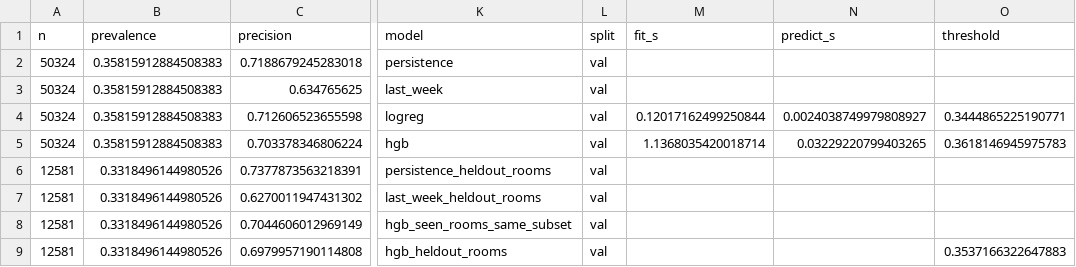
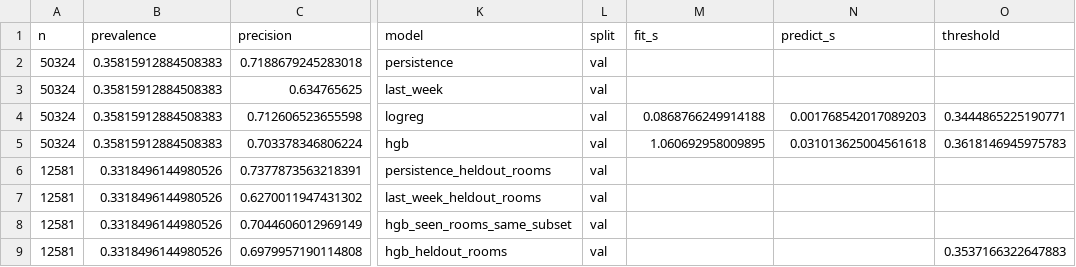
Before and after one commit to IA-collab-lab/mma3001-occupancy, a CSV file: reports/results_val_h4.csv, drawn as a sheet; only a part is shown, gaps mark what is left out; the diff names each change by its address in the sheet, - before the commit and + after, or states it on an @@ line.

```diff
--- a/reports/results_val_h4.csv
+++ b/reports/results_val_h4.csv
-M4 (fit_s): 0.12017162499250844
+M4 (fit_s): 0.0868766249914188
-N4 (predict_s): 0.0024038749979808927
+N4 (predict_s): 0.001768542017089203
-M5 (fit_s): 1.1368035420018714
+M5 (fit_s): 1.060692958009895
-N5 (predict_s): 0.03229220799403265
+N5 (predict_s): 0.031013625004561618
```
Also changed, not shown: 7 other files.
